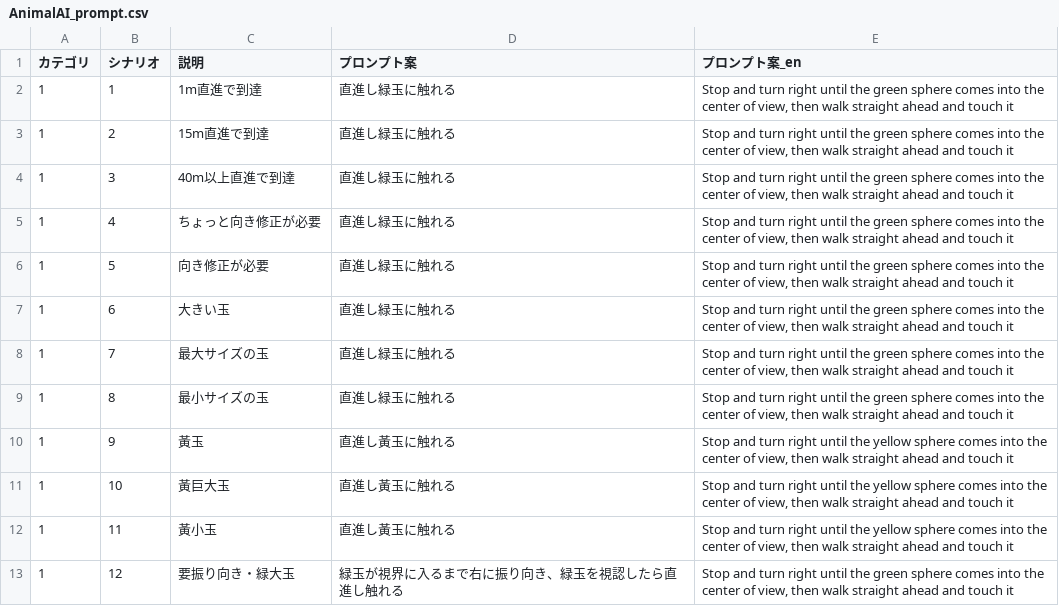
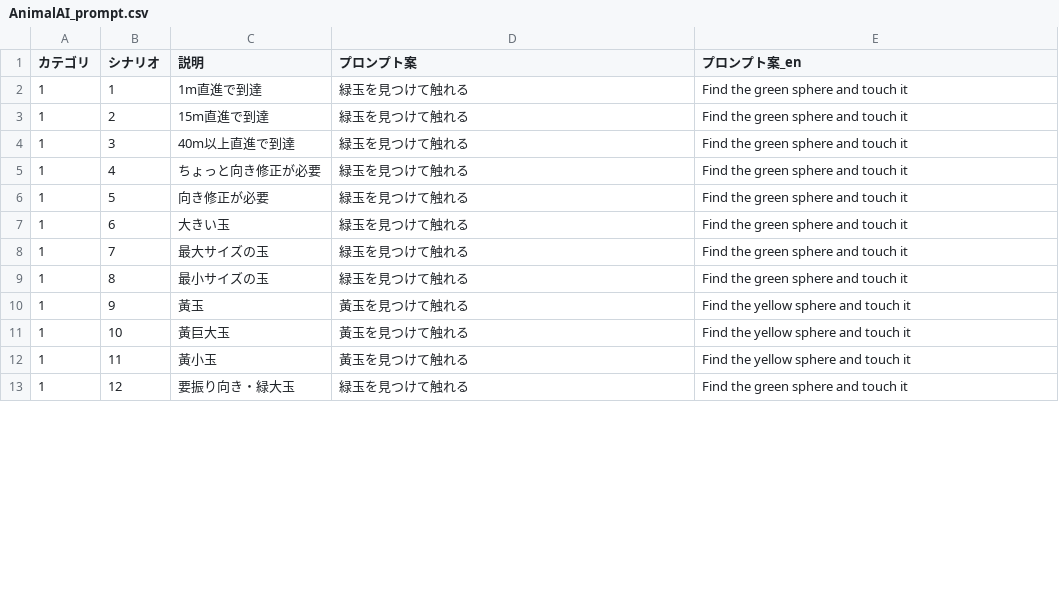
Before and after one commit to SakodaShintaro/animal-ai, a CSV file: configs/AnimalAI_prompt.csv, drawn as a sheet; only a part is shown; the diff covers the shown part only.

Commit message:
Fixed stage01 prompts
Signed-off-by: Shintaro Sakoda <rgbygscrsedppbwg@gmail.com>

```diff
--- a/configs/AnimalAI_prompt.csv
+++ b/configs/AnimalAI_prompt.csv
@@ -1,13 +1,13 @@
 カテゴリ,シナリオ,説明,プロンプト案,プロンプト案_en
-1,1,1m直進で到達,直進し緑玉に触れる,"Stop and turn right until the green sphere comes into the center of view, then walk straight ahead and touch it"
-1,2,15m直進で到達,直進し緑玉に触れる,"Stop and turn right until the green sphere comes into the center of view, then walk straight ahead and touch it"
-1,3,40m以上直進で到達,直進し緑玉に触れる,"Stop and turn right until the green sphere comes into the center of view, then walk straight ahead and touch it"
-1,4,ちょっと向き修正が必要,直進し緑玉に触れる,"Stop and turn right until the green sphere comes into the center of view, then walk straight ahead and touch it"
-1,5,向き修正が必要,直進し緑玉に触れる,"Stop and turn right until the green sphere comes into the center of view, then walk straight ahead and touch it"
-1,6,大きい玉,直進し緑玉に触れる,"Stop and turn right until the green sphere comes into the center of view, then walk straight ahead and touch it"
-1,7,最大サイズの玉,直進し緑玉に触れる,"Stop and turn right until the green sphere comes into the center of view, then walk straight ahead and touch it"
-1,8,最小サイズの玉,直進し緑玉に触れる,"Stop and turn right until the green sphere comes into the center of view, then walk straight ahead and touch it"
-1,9,黃玉,直進し黃玉に触れる,"Stop and turn right until the yellow sphere comes into the center of view, then walk straight ahead and touch it"
-1,10,黃巨大玉,直進し黃玉に触れる,"Stop and turn right until the yellow sphere comes into the center of view, then walk straight ahead and touch it"
-1,11,黃小玉,直進し黃玉に触れる,"Stop and turn right until the yellow sphere comes into the center of view, then walk straight ahead and touch it"
-1,12,要振り向き・緑大玉,緑玉が視界に入るまで右に振り向き、緑玉を視認したら直進し触れる,"Stop and turn right until the green sphere comes into the center of view, then walk straight ahead and touch it"
+1,1,1m直進で到達,緑玉を見つけて触れる,Find the green sphere and touch it
+1,2,15m直進で到達,緑玉を見つけて触れる,Find the green sphere and touch it
+1,3,40m以上直進で到達,緑玉を見つけて触れる,Find the green sphere and touch it
+1,4,ちょっと向き修正が必要,緑玉を見つけて触れる,Find the green sphere and touch it
+1,5,向き修正が必要,緑玉を見つけて触れる,Find the green sphere and touch it
+1,6,大きい玉,緑玉を見つけて触れる,Find the green sphere and touch it
+1,7,最大サイズの玉,緑玉を見つけて触れる,Find the green sphere and touch it
+1,8,最小サイズの玉,緑玉を見つけて触れる,Find the green sphere and touch it
+1,9,黃玉,黃玉を見つけて触れる,Find the yellow sphere and touch it
+1,10,黃巨大玉,黃玉を見つけて触れる,Find the yellow sphere and touch it
+1,11,黃小玉,黃玉を見つけて触れる,Find the yellow sphere and touch it
+1,12,要振り向き・緑大玉,緑玉を見つけて触れる,Find the green sphere and touch it
```
Also changed, not shown: 18 edited cells elsewhere in this file.
